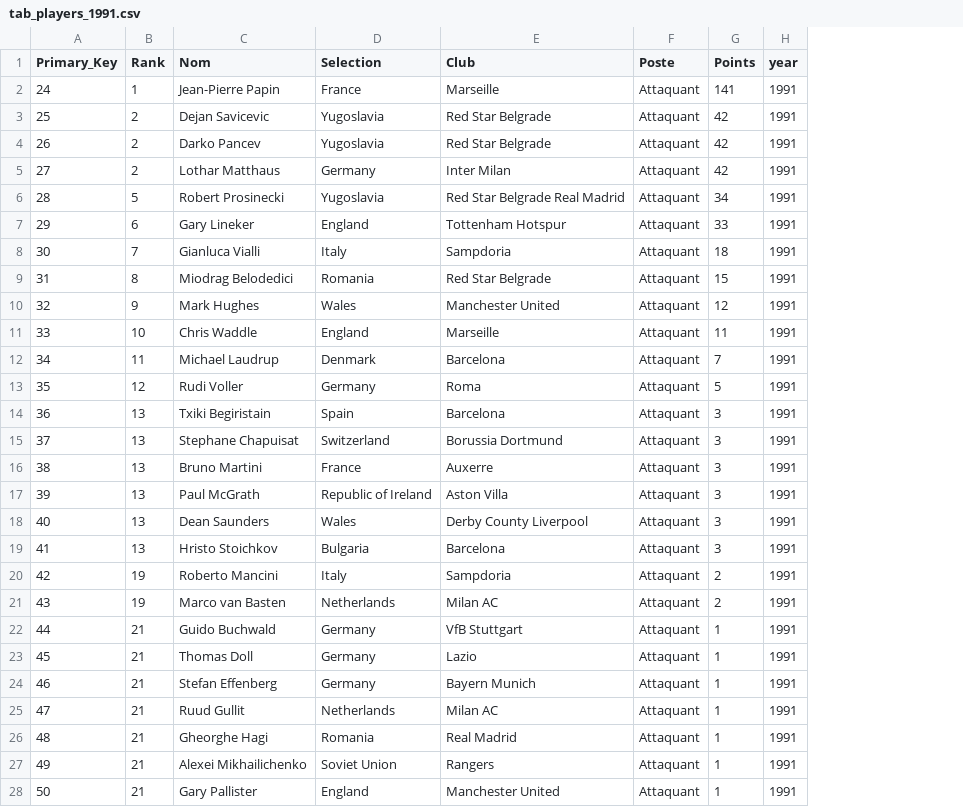
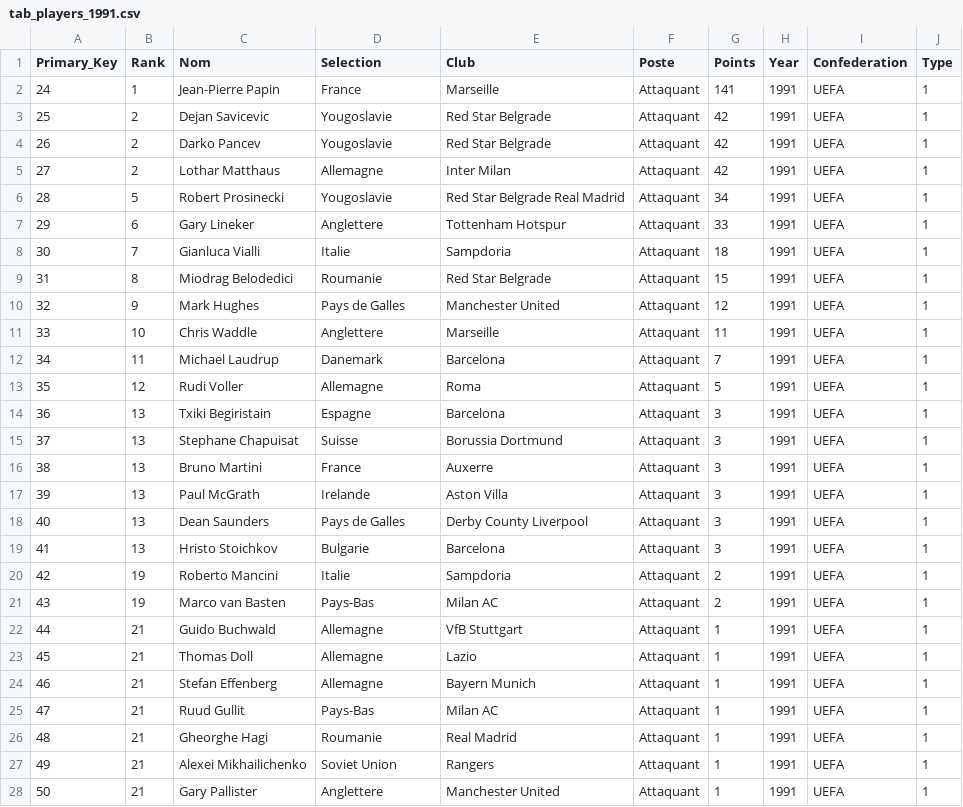
Before and after one commit to Lamessolo/BallonD_or_Analyse, a CSV file: players_90_99/tab_players_1991.csv, drawn as a sheet; only a part is shown; the diff covers the shown part only; the diff names each change by its address in the sheet, - before the commit and + after, or states it on an @@ line.

```diff
--- a/players_90_99/tab_players_1991.csv
+++ b/players_90_99/tab_players_1991.csv
+column I (Confederation), rows 2-28: all UEFA
+column J (Type), rows 2-28: all 1
-H1: year
+H1: Year
-D3:D4 (Selection): Yugoslavia
+D3:D4 (Selection): Yougoslavie
-D5 (Selection): Germany
+D5 (Selection): Allemagne
-D6 (Selection): Yugoslavia
+D6 (Selection): Yougoslavie
-D7 (Selection): England
+D7 (Selection): Anglettere
-D8 (Selection): Italy
+D8 (Selection): Italie
-D9 (Selection): Romania
+D9 (Selection): Roumanie
-D10 (Selection): Wales
+D10 (Selection): Pays de Galles
-D11 (Selection): England
+D11 (Selection): Anglettere
-D12 (Selection): Denmark
+D12 (Selection): Danemark
-D13 (Selection): Germany
+D13 (Selection): Allemagne
-D14 (Selection): Spain
+D14 (Selection): Espagne
-D15 (Selection): Switzerland
+D15 (Selection): Suisse
-D17 (Selection): Republic of Ireland
+D17 (Selection): Irelande
-D18 (Selection): Wales
+D18 (Selection): Pays de Galles
-D19 (Selection): Bulgaria
+D19 (Selection): Bulgarie
-D20 (Selection): Italy
+D20 (Selection): Italie
-D21 (Selection): Netherlands
+D21 (Selection): Pays-Bas
-D22:D24 (Selection): Germany
+D22:D24 (Selection): Allemagne
-D25 (Selection): Netherlands
+D25 (Selection): Pays-Bas
-D26 (Selection): Romania
+D26 (Selection): Roumanie
-D28 (Selection): England
+D28 (Selection): Anglettere
```
Also changed, not shown: 2 edited cells elsewhere in this file, all_players.csv, all_players_1990_99.csv, 13 other files.
